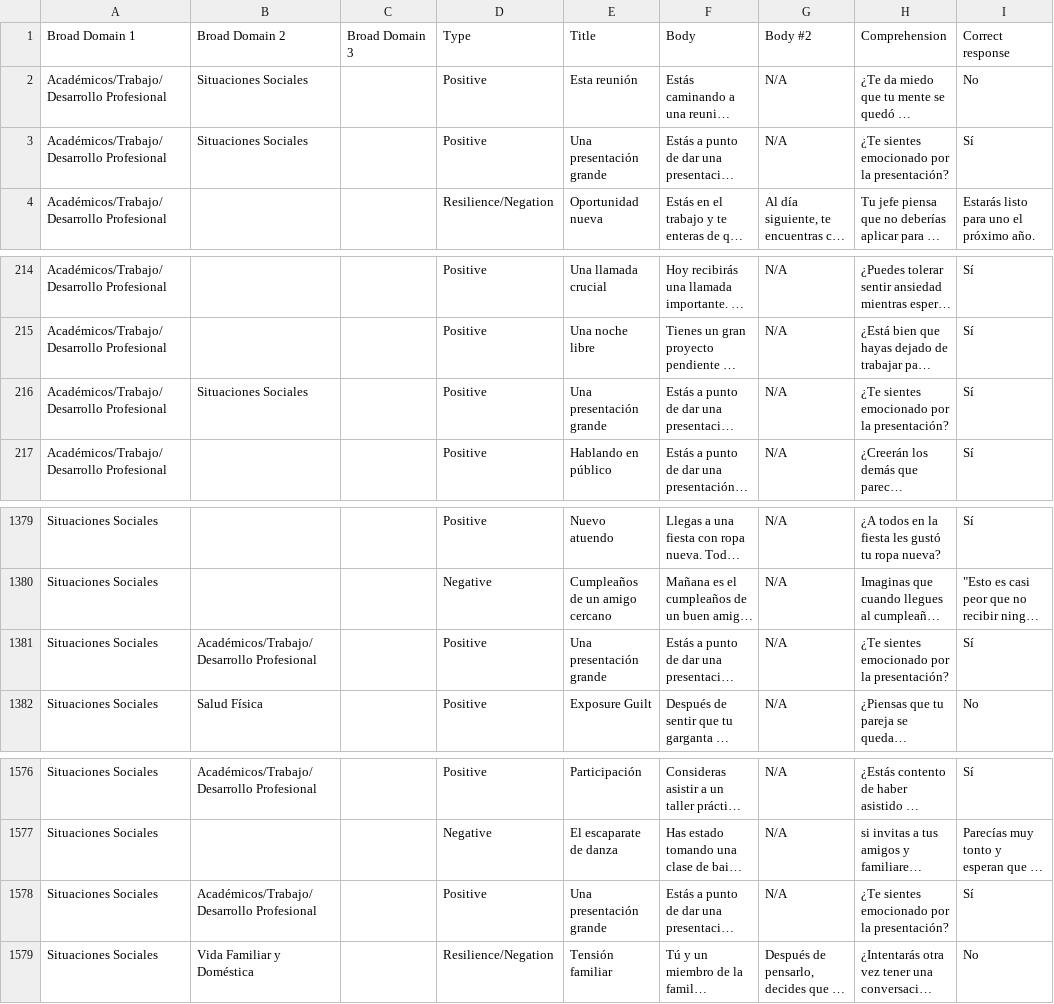
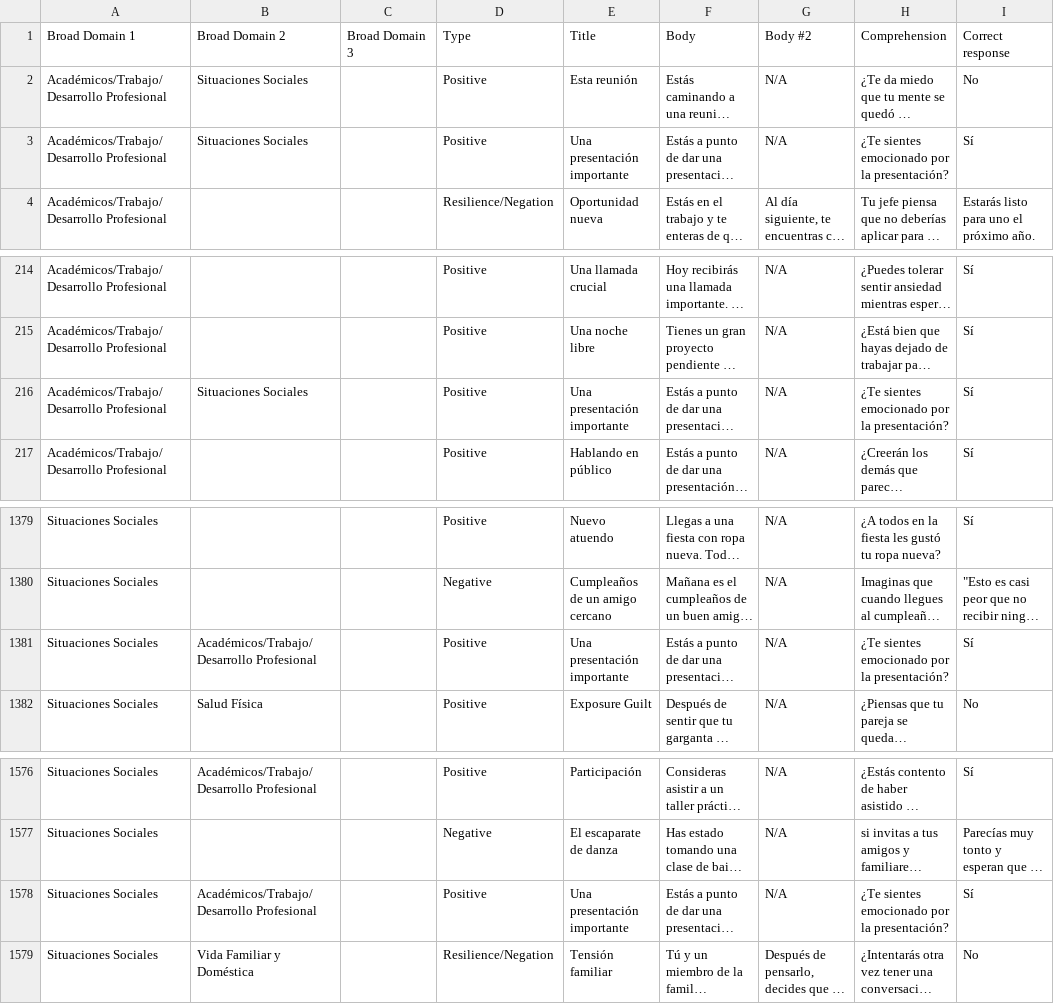
Before and after one commit to TeachmanLab/mindtrails_spanish, a CSV file: make/CSV/Spanish_Short_Scenarios.csv, drawn as a sheet; only a part is shown, gaps mark what is left out; long unchanged cells end in …; the diff names each change by its address in the sheet, - before the commit and + after, or states it on an @@ line.

Commit message:
presentación importante

```diff
--- a/make/CSV/Spanish_Short_Scenarios.csv
+++ b/make/CSV/Spanish_Short_Scenarios.csv
-E3 (Title): Una presentación grande
+E3 (Title): Una presentación importante
-E216 (Title): Una presentación grande
+E216 (Title): Una presentación importante
-E1381 (Title): Una presentación grande
+E1381 (Title): Una presentación importante
-E1578 (Title): Una presentación grande
+E1578 (Title): Una presentación importante
```
